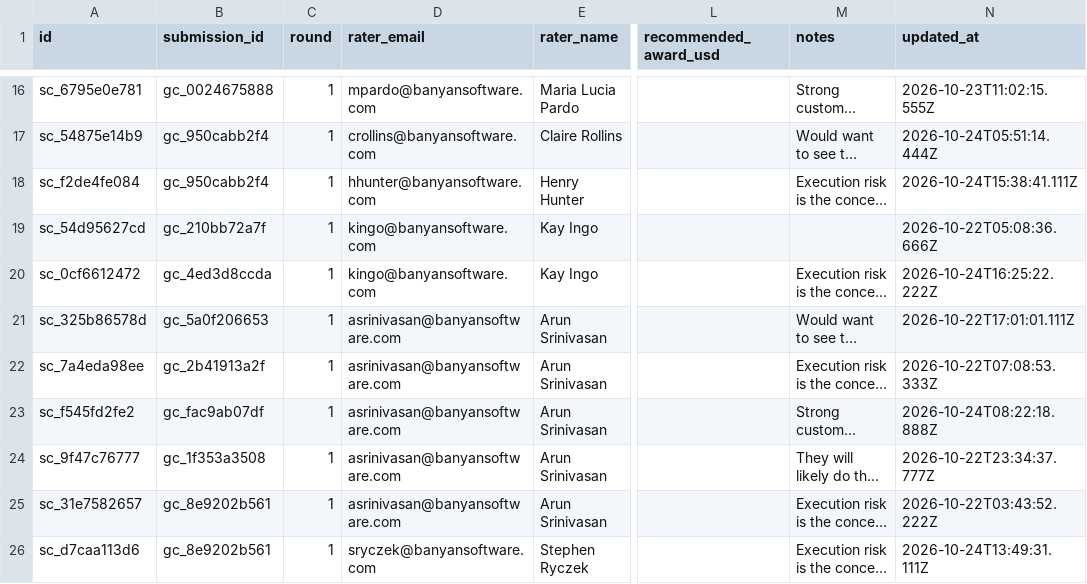
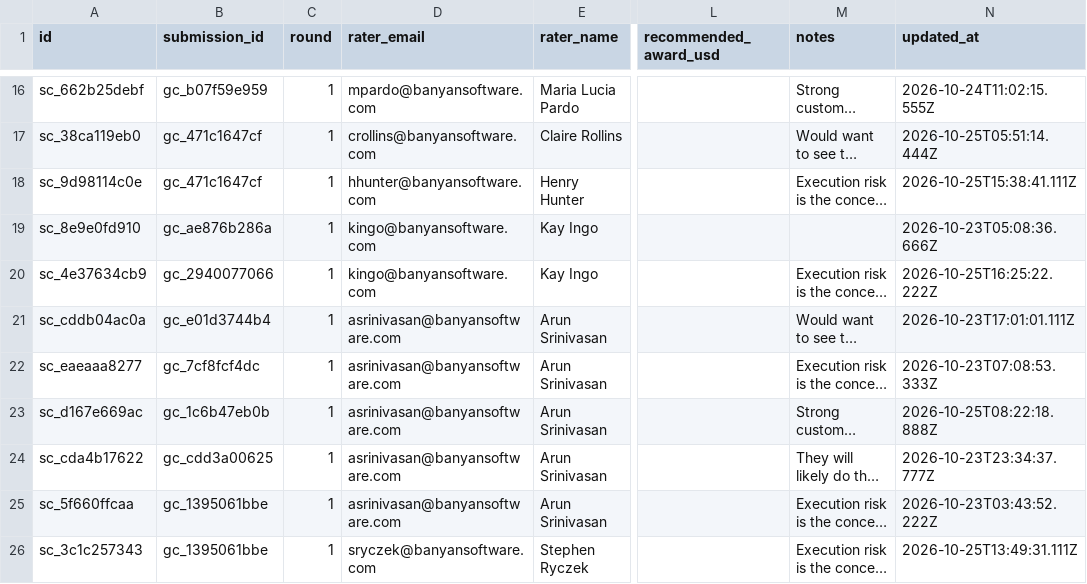
Before and after one commit to rhaid-banyan/growth-challenge, a CSV file: data/scores.csv, drawn as a sheet; only a part is shown, gaps mark what is left out; long unchanged cells end in …; the diff covers the shown part only; the diff names each change by its address in the sheet, - before the commit and + after, or states it on an @@ line.

```diff
--- a/data/scores.csv
+++ b/data/scores.csv
-A16 (id): sc_6795e0e781
+A16 (id): sc_662b25debf
-B16 (submission_id): gc_0024675888
+B16 (submission_id): gc_b07f59e959
-N16 (updated_at): 2026-10-23T11:02:15.555Z
+N16 (updated_at): 2026-10-24T11:02:15.555Z
-A17 (id): sc_54875e14b9
+A17 (id): sc_38ca119eb0
-B17:B18 (submission_id): gc_950cabb2f4
+B17:B18 (submission_id): gc_471c1647cf
-N17 (updated_at): 2026-10-24T05:51:14.444Z
+N17 (updated_at): 2026-10-25T05:51:14.444Z
-A18 (id): sc_f2de4fe084
+A18 (id): sc_9d98114c0e
-N18 (updated_at): 2026-10-24T15:38:41.111Z
+N18 (updated_at): 2026-10-25T15:38:41.111Z
-A19 (id): sc_54d95627cd
+A19 (id): sc_8e9e0fd910
-B19 (submission_id): gc_210bb72a7f
+B19 (submission_id): gc_ae876b286a
-N19 (updated_at): 2026-10-22T05:08:36.666Z
+N19 (updated_at): 2026-10-23T05:08:36.666Z
-A20 (id): sc_0cf6612472
+A20 (id): sc_4e37634cb9
-B20 (submission_id): gc_4ed3d8ccda
+B20 (submission_id): gc_2940077066
-N20 (updated_at): 2026-10-24T16:25:22.222Z
+N20 (updated_at): 2026-10-25T16:25:22.222Z
-A21 (id): sc_325b86578d
+A21 (id): sc_cddb04ac0a
-B21 (submission_id): gc_5a0f206653
+B21 (submission_id): gc_e01d3744b4
-N21 (updated_at): 2026-10-22T17:01:01.111Z
+N21 (updated_at): 2026-10-23T17:01:01.111Z
-A22 (id): sc_7a4eda98ee
+A22 (id): sc_eaeaaa8277
-B22 (submission_id): gc_2b41913a2f
+B22 (submission_id): gc_7cf8fcf4dc
-N22 (updated_at): 2026-10-22T07:08:53.333Z
+N22 (updated_at): 2026-10-23T07:08:53.333Z
-A23 (id): sc_f545fd2fe2
+A23 (id): sc_d167e669ac
-B23 (submission_id): gc_fac9ab07df
+B23 (submission_id): gc_1c6b47eb0b
-N23 (updated_at): 2026-10-24T08:22:18.888Z
+N23 (updated_at): 2026-10-25T08:22:18.888Z
-A24 (id): sc_9f47c76777
+A24 (id): sc_cda4b17622
-B24 (submission_id): gc_1f353a3508
+B24 (submission_id): gc_cdd3a00625
-N24 (updated_at): 2026-10-22T23:34:37.777Z
+N24 (updated_at): 2026-10-23T23:34:37.777Z
-A25 (id): sc_31e7582657
+A25 (id): sc_5f660ffcaa
-B25:B26 (submission_id): gc_8e9202b561
+B25:B26 (submission_id): gc_1395061bbe
-N25 (updated_at): 2026-10-22T03:43:52.222Z
+N25 (updated_at): 2026-10-23T03:43:52.222Z
-A26 (id): sc_d7caa113d6
+A26 (id): sc_3c1c257343
-N26 (updated_at): 2026-10-24T13:49:31.111Z
+N26 (updated_at): 2026-10-25T13:49:31.111Z
```
Also changed, not shown: 135 edited cells elsewhere in this file, data/submissions.csv, 1 other file.
